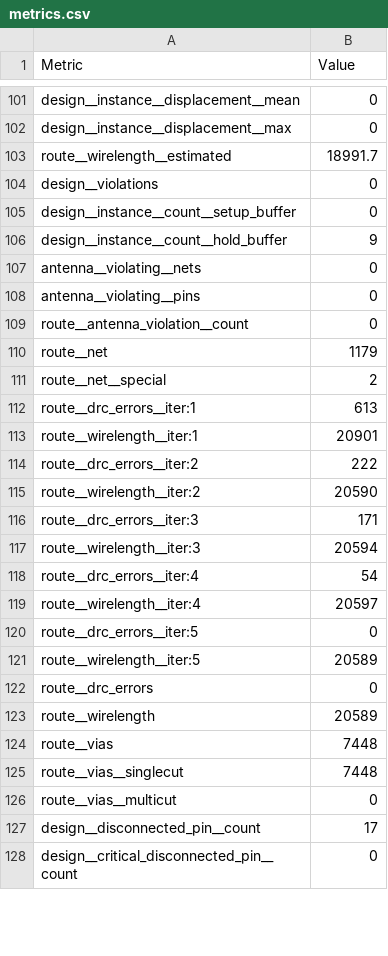
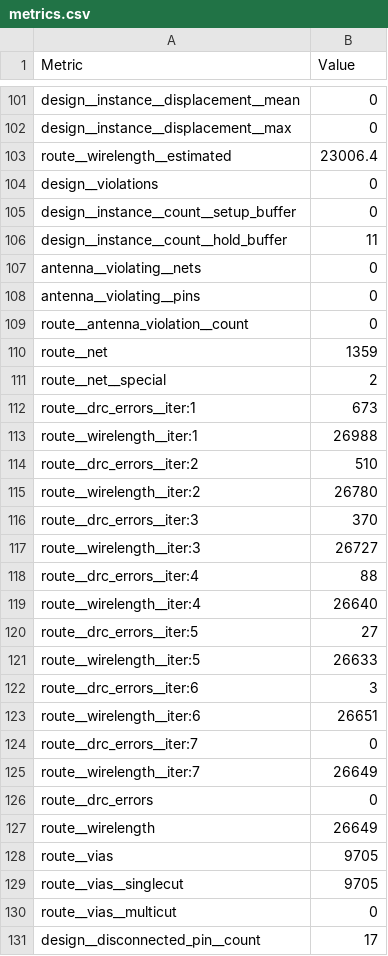
Before and after one commit to TinyTapeout/tinytapeout-08, a CSV file: projects/tt_um_johshoff_metaballs/stats/metrics.csv, drawn as a sheet; only a part is shown, gaps mark what is left out; the shorter side is filled out with more unchanged rows; the diff covers the shown part only.

Commit message:
feat: update project tt_um_johshoff_metaballs from johshoff/tt08-metaballs
Commit: 43a77932c0da356f35f32cbb3e6657cbc093ef11
Workflow: https://github.com/johshoff/tt08-metaballs/actions/runs/10742983539

```diff
--- a/projects/tt_um_johshoff_metaballs/stats/metrics.csv
+++ b/projects/tt_um_johshoff_metaballs/stats/metrics.csv
@@ -102,6 +102,6 @@ design__instance__displacement__mean,0
 design__instance__displacement__max,0
-route__wirelength__estimated,18991.7
+route__wirelength__estimated,23006.4
 design__violations,0
 design__instance__count__setup_buffer,0
-design__instance__count__hold_buffer,9
+design__instance__count__hold_buffer,11
 antenna__violating__nets,0
@@ -109,18 +109,22 @@ antenna__violating__pins,0
 route__antenna_violation__count,0
-route__net,1179
+route__net,1359
 route__net__special,2
-route__drc_errors__iter:1,613
-route__wirelength__iter:1,20901
-route__drc_errors__iter:2,222
-route__wirelength__iter:2,20590
-route__drc_errors__iter:3,171
-route__wirelength__iter:3,20594
-route__drc_errors__iter:4,54
-route__wirelength__iter:4,20597
-route__drc_errors__iter:5,0
-route__wirelength__iter:5,20589
+route__drc_errors__iter:1,673
+route__wirelength__iter:1,26988
+route__drc_errors__iter:2,510
+route__wirelength__iter:2,26780
+route__drc_errors__iter:3,370
+route__wirelength__iter:3,26727
+route__drc_errors__iter:4,88
+route__wirelength__iter:4,26640
+route__drc_errors__iter:5,27
+route__wirelength__iter:5,26633
+route__drc_errors__iter:6,3
+route__wirelength__iter:6,26651
+route__drc_errors__iter:7,0
+route__wirelength__iter:7,26649
 route__drc_errors,0
-route__wirelength,20589
-route__vias,7448
-route__vias__singlecut,7448
+route__wirelength,26649
+route__vias,9705
+route__vias__singlecut,9705
 route__vias__multicut,0
```
Also changed, not shown: 78 edited cells elsewhere in this file, 5 other files.
